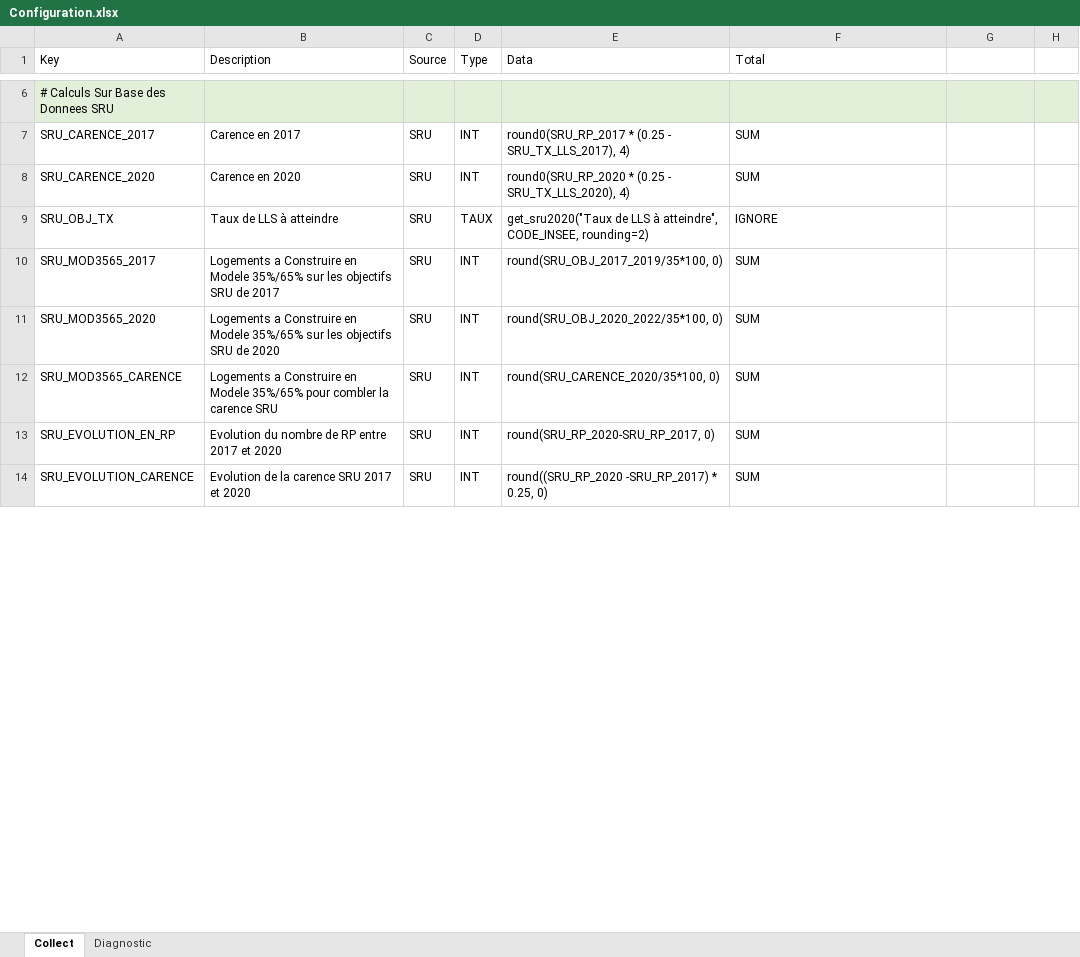
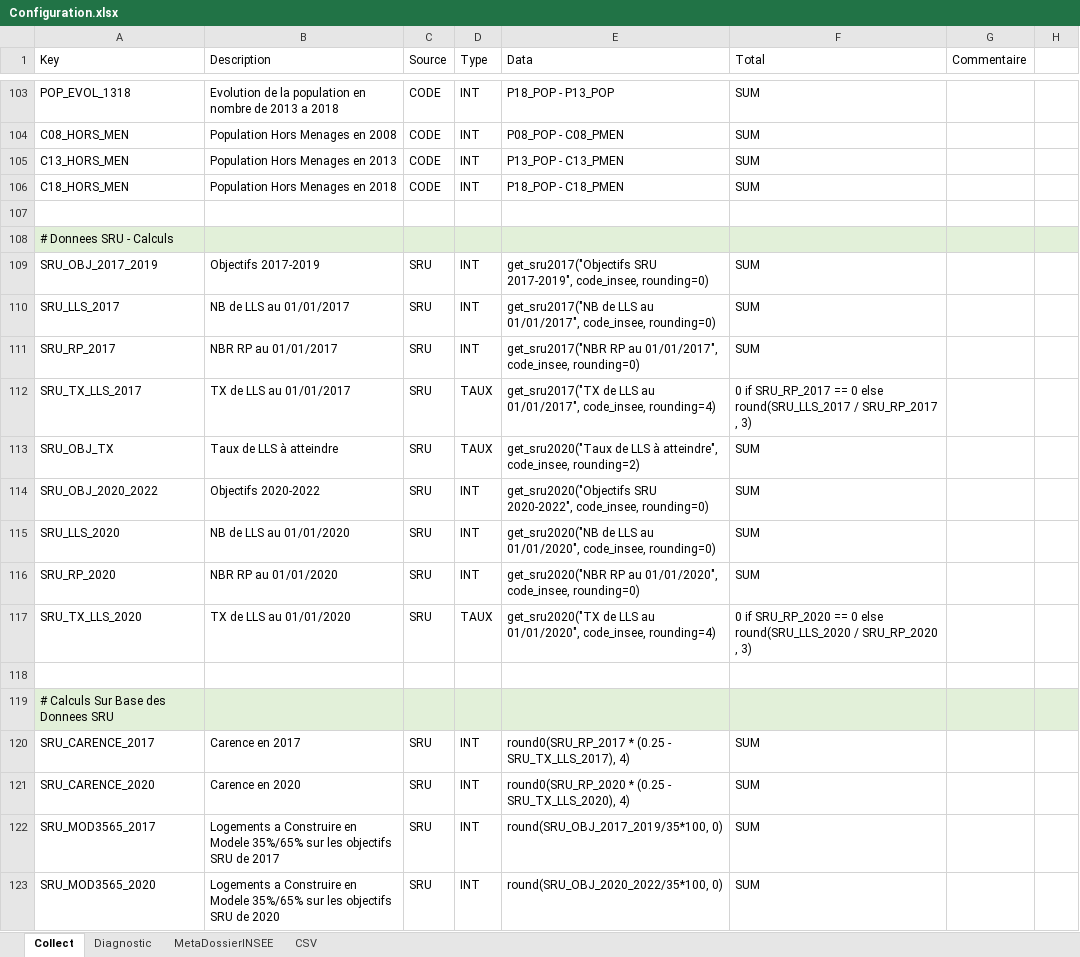
Before and after one commit to bheuse/ConsommationFonciere, an Excel workbook: input/Configuration.xlsx, sheet Collect, drawn as a sheet; only a part is shown, gaps mark what is left out; the shorter side is filled out with more unchanged rows; values as stored, in another font and other column widths than the file's, no borders; removed rows and columns are numbered as before the commit, all else as after; the diff covers the shown part only; the diff names each change by its address in the sheet, - before the commit and + after, or states it on an @@ line.

```diff
--- a/input/Configuration.xlsx (sheet Collect)
+++ b/input/Configuration.xlsx (sheet Collect)
+sheet tab: MetaDossierINSEE
+sheet tab: CSV
-G1: (empty)
+G1: Commentaire
+row 103: POP_EVOL_1318 | Evolution de la population en nombre de 2013 a 2018 | CODE | INT | P18_POP - P13_POP | SUM
@@ row 32 moved to row 104: C08_HORS_MEN @@
@@ row 33 moved to row 105: C13_HORS_MEN @@
@@ row 34 moved to row 106: C18_HORS_MEN @@
+row 107: (empty)
+row 108: # Donnees SRU - Calculs
+row 109: SRU_OBJ_2017_2019 | Objectifs 2017-2019 | SRU | INT | get_sru2017("Objectifs SRU 2017-2019", code_insee, rounding=0) | SUM
+row 110: SRU_LLS_2017 | NB de LLS au 01/01/2017 | SRU | INT | get_sru2017("NB de LLS au 01/01/2017", code_insee, rounding=0) | SUM
+row 111: SRU_RP_2017 | NBR RP au 01/01/2017 | SRU | INT | get_sru2017("NBR RP au 01/01/2017", code_insee, rounding=0) | SUM
+row 112: SRU_TX_LLS_2017 | TX de LLS au 01/01/2017 | SRU | TAUX | get_sru2017("TX de LLS au 01/01/2017", code_insee, rounding=4) | 0 if SRU_RP_2017 == 0 else round(SRU_LLS_2017 / SRU_RP_2017 , 3)
+row 113: SRU_OBJ_TX | Taux de LLS à atteindre | SRU | TAUX | get_sru2020("Taux de LLS à atteindre", code_insee, rounding=2) | SUM
+row 114: SRU_OBJ_2020_2022 | Objectifs 2020-2022 | SRU | INT | get_sru2020("Objectifs SRU 2020-2022", code_insee, rounding=0) | SUM
+row 115: SRU_LLS_2020 | NB de LLS au 01/01/2020 | SRU | INT | get_sru2020("NB de LLS au 01/01/2020", code_insee, rounding=0) | SUM
+row 116: SRU_RP_2020 | NBR RP au 01/01/2020 | SRU | INT | get_sru2020("NBR RP au 01/01/2020", code_insee, rounding=0) | SUM
+row 117: SRU_TX_LLS_2020 | TX de LLS au 01/01/2020 | SRU | TAUX | get_sru2020("TX de LLS au 01/01/2020", code_insee, rounding=4) | 0 if SRU_RP_2020 == 0 else round(SRU_LLS_2020 / SRU_RP_2020 , 3)
+row 118: (empty)
-row 9: SRU_OBJ_TX | Taux de LLS à atteindre | SRU | TAUX | get_sru2020("Taux de LLS à atteindre", CODE_INSEE, rounding=2) | IGNORE
```
Also changed, not shown: 223 added rows, 10 removed rows, 6 moved rows and 22 edited cells elsewhere in this sheet, sheet Diagnostic, output/COMMUNE_MOUGINS_06085.xlsx, 8 other files.
